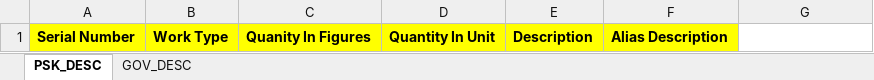
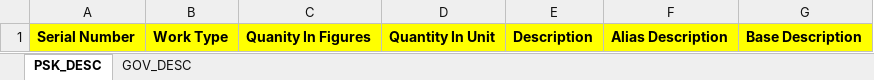
Before and after one commit to devintqa/pms, an Excel workbook: src/main/resources/ProjectDescription.xlsx, sheet PSK_DESC, drawn as a sheet; values as stored, in another font and other column widths than the file's, no borders; the diff names each change by its address in the sheet, - before the commit and + after, or states it on an @@ line.

Commit message:
base description support for psk projects

```diff
--- a/src/main/resources/ProjectDescription.xlsx (sheet PSK_DESC)
+++ b/src/main/resources/ProjectDescription.xlsx (sheet PSK_DESC)
-G1: (empty)
+G1: Base Description
-G1 fill: none
+G1 fill: #FFFF00
```
Also changed, not shown: 6 other files.
